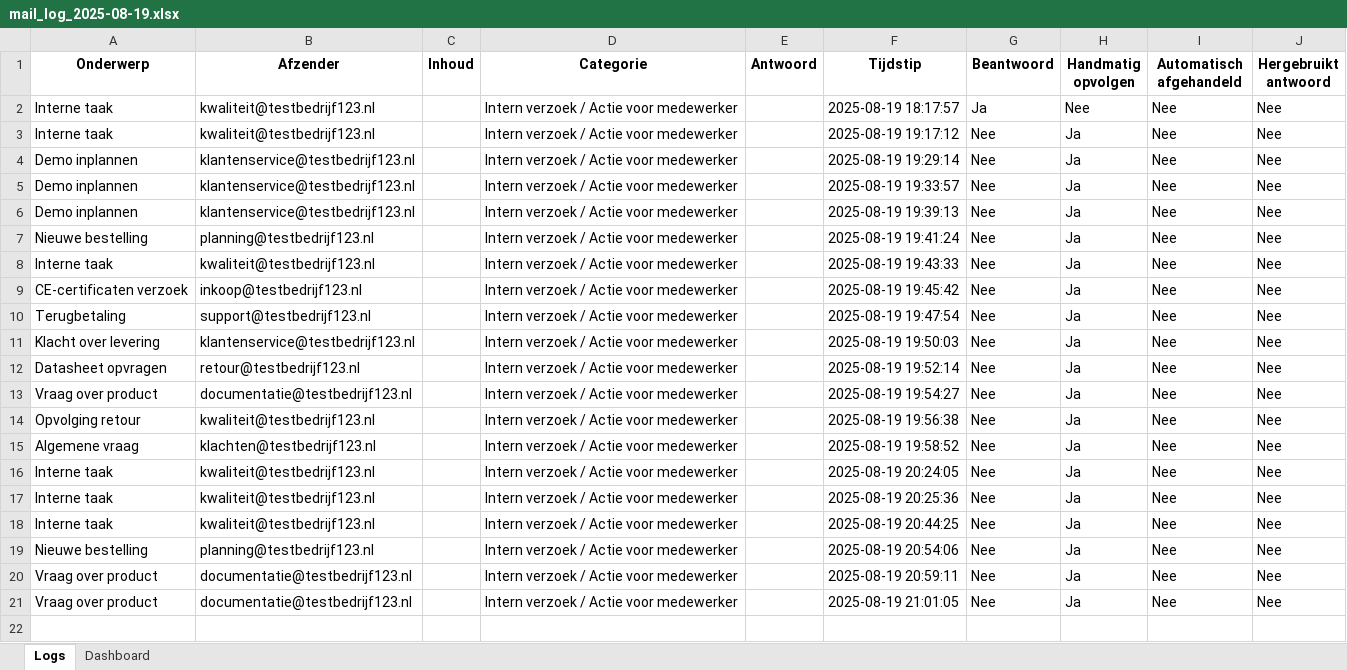
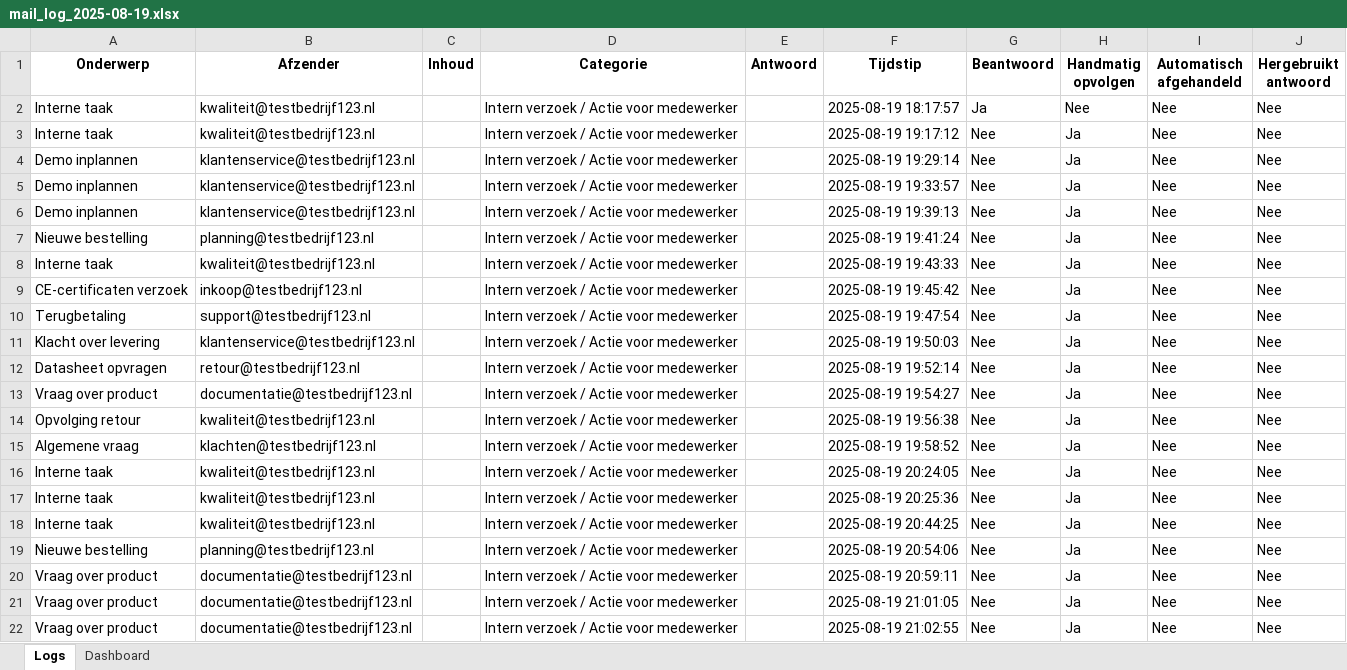
Before and after one commit to MailMind-app/streamlit-dashboard, an Excel workbook: logs/mail_log_2025-08-19.xlsx, sheet Logs, drawn as a sheet; values as stored, in another font and other column widths than the file's, no borders; conditional formats not drawn; the diff names each change by its address in the sheet, - before the commit and + after, or states it on an @@ line.

Commit message:
Automatische test-sync: 2025-08-19 21:03:50

```diff
--- a/logs/mail_log_2025-08-19.xlsx (sheet Logs)
+++ b/logs/mail_log_2025-08-19.xlsx (sheet Logs)
+row 22: Vraag over product | documentatie@testbedrijf123.nl |  | Intern verzoek / Actie voor medewerker |  | 2025-08-19 21:02:55 | Nee | Ja | Nee | Nee
```
Also changed, not shown: sheet Dashboard.
